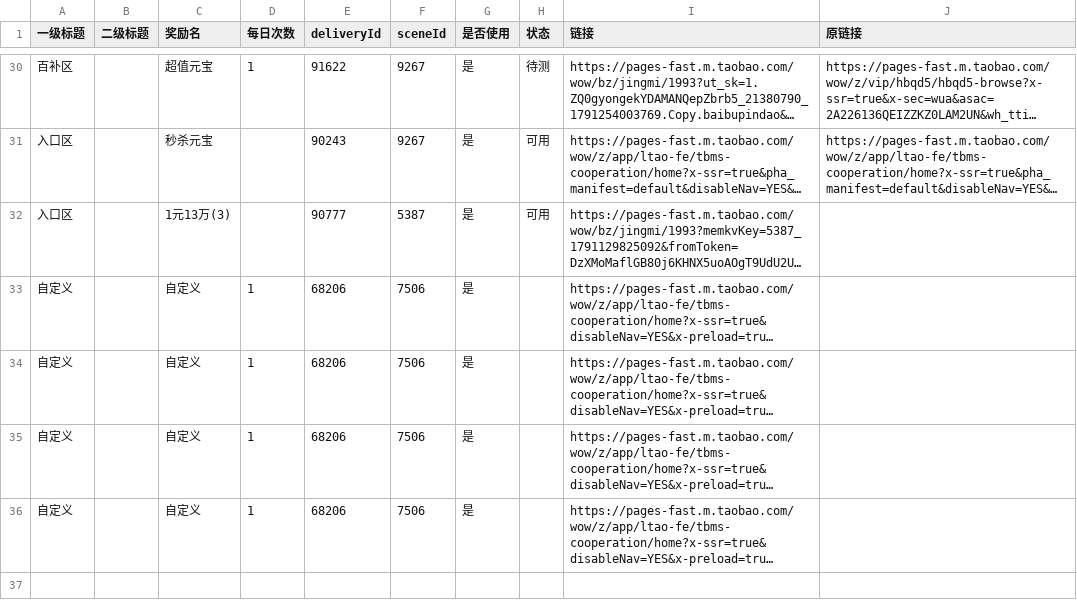
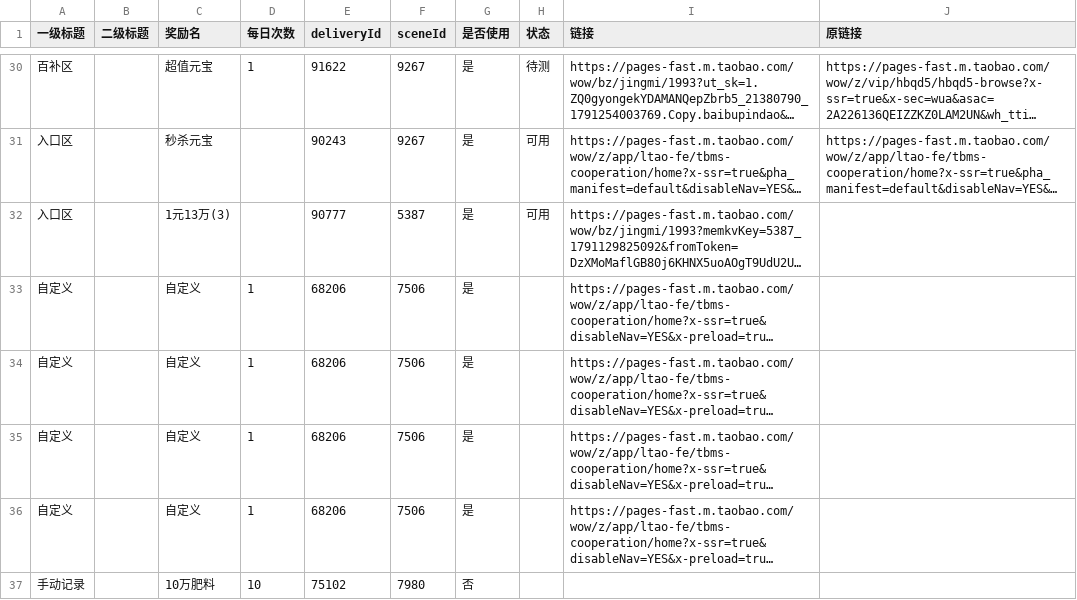
Before and after one commit to doctorstrange1122/huafei, a CSV file: data/links.csv, drawn as a sheet; only a part is shown, gaps mark what is left out; long unchanged cells end in …; the diff names each change by its address in the sheet, - before the commit and + after, or states it on an @@ line.

Commit message:
add row via web form: 10万肥料

```diff
--- a/data/links.csv
+++ b/data/links.csv
+row 37: 手动记录 |  | 10万肥料 | 10 | 75102 | 7980 | 否
```
